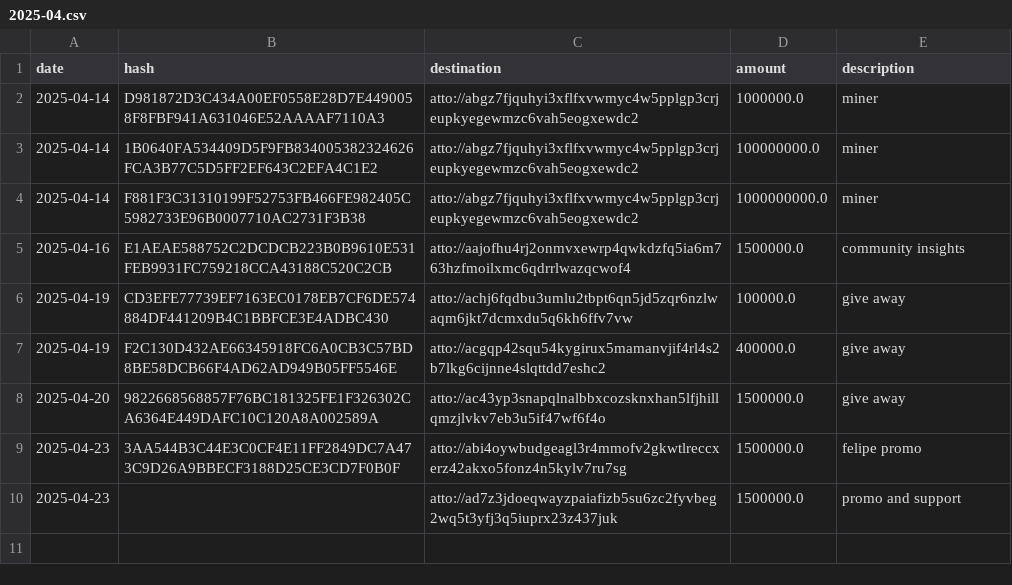
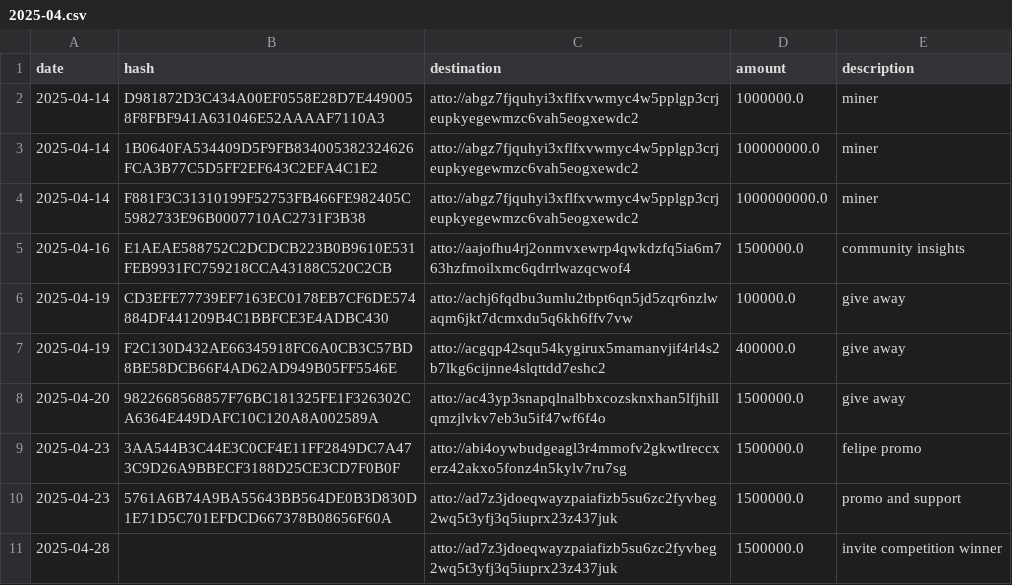
Before and after one commit to attocash/transparency, a CSV file: log/2025-04.csv, drawn as a sheet.

Commit message:
Invite competition winner (#9)

```diff
--- a/log/2025-04.csv
+++ b/log/2025-04.csv
@@ -9,2 +9,3 @@ date,hash,destination,amount,description
 2025-04-23,3AA544B3C44E3C0CF4E11FF2849DC7A473C9D26A9BBECF3188D25CE3CD7F0B0F,atto://abi4oywbudgeagl3r4mmofv2gkwtlreccxerz42akxo5fonz4n5kylv7ru7sg,1500000.0,felipe promo
-2025-04-23,,atto://ad7z3jdoeqwayzpaiafizb5su6zc2fyvbeg2wq5t3yfj3q5iuprx23z437juk,1500000.0,promo and support
+2025-04-23,5761A6B74A9BA55643BB564DE0B3D830D1E71D5C701EFDCD667378B08656F60A,atto://ad7z3jdoeqwayzpaiafizb5su6zc2fyvbeg2wq5t3yfj3q5iuprx23z437juk,1500000.0,promo and support
+2025-04-28,,atto://ad7z3jdoeqwayzpaiafizb5su6zc2fyvbeg2wq5t3yfj3q5iuprx23z437juk,1500000.0,invite competition winner
```
